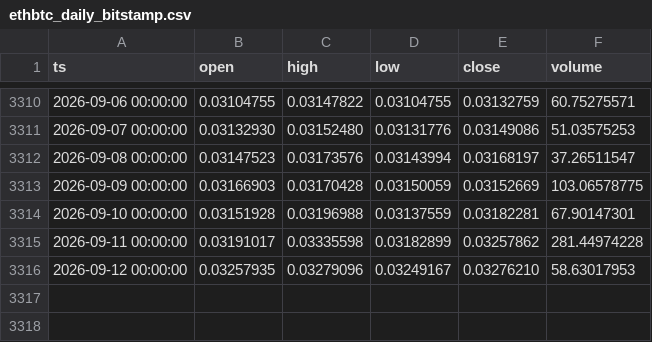
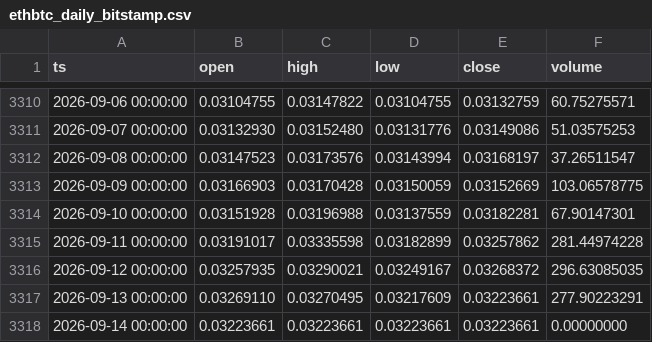
Before and after one commit to thatssoheil/crypto-macro-analysis, a CSV file: data/macro_dataset/ethbtc_daily_bitstamp.csv, drawn as a sheet; only a part is shown, gaps mark what is left out.

Commit message:
Bot weekly dataset refresh 2026-09-13

```diff
--- a/data/macro_dataset/ethbtc_daily_bitstamp.csv
+++ b/data/macro_dataset/ethbtc_daily_bitstamp.csv
@@ -3315,2 +3315,4 @@ ts,open,high,low,close,volume
 2026-09-11 00:00:00,0.03191017,0.03335598,0.03182899,0.03257862,281.44974228
-2026-09-12 00:00:00,0.03257935,0.03279096,0.03249167,0.03276210,58.63017953
+2026-09-12 00:00:00,0.03257935,0.03290021,0.03249167,0.03268372,296.63085035
+2026-09-13 00:00:00,0.03269110,0.03270495,0.03217609,0.03223661,277.90223291
+2026-09-14 00:00:00,0.03223661,0.03223661,0.03223661,0.03223661,0.00000000
```
Also changed, not shown: data/macro_dataset/btcusd_daily_bitstamp.csv, data/macro_dataset/ethusd_daily_bitstamp.csv, 35 other files.
